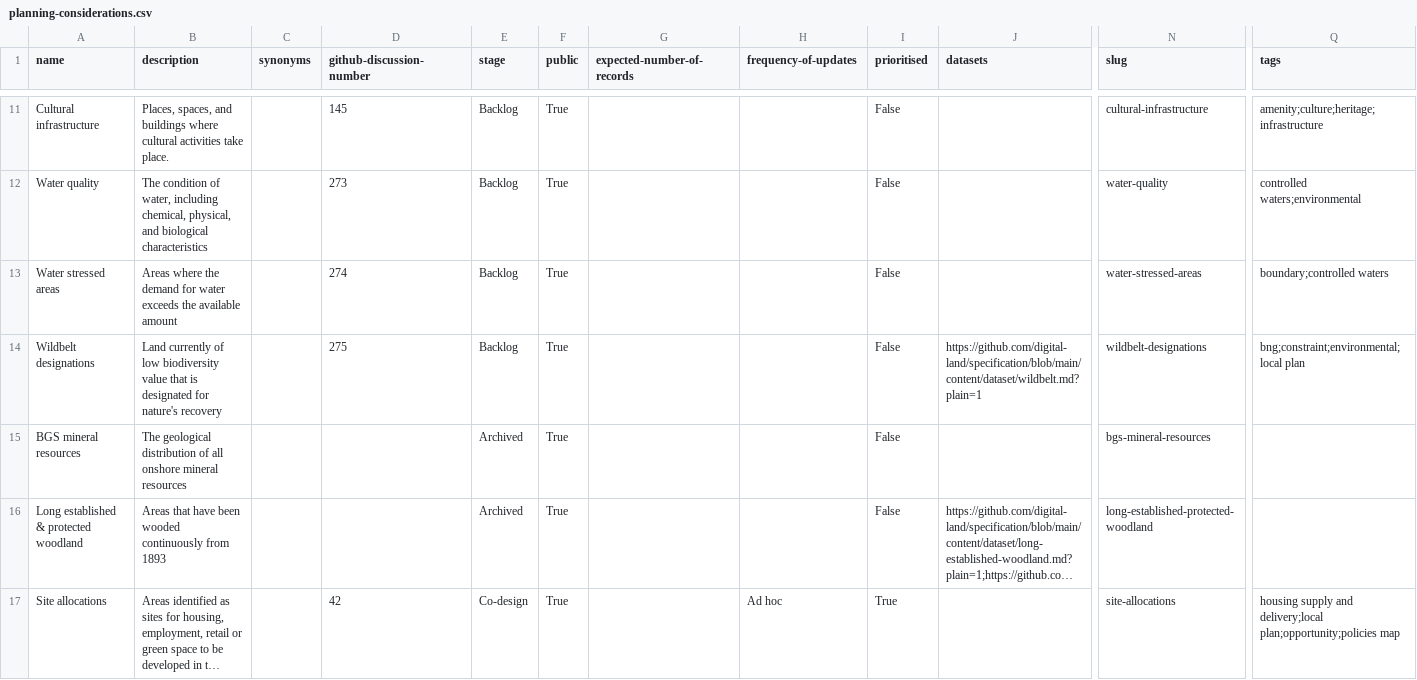
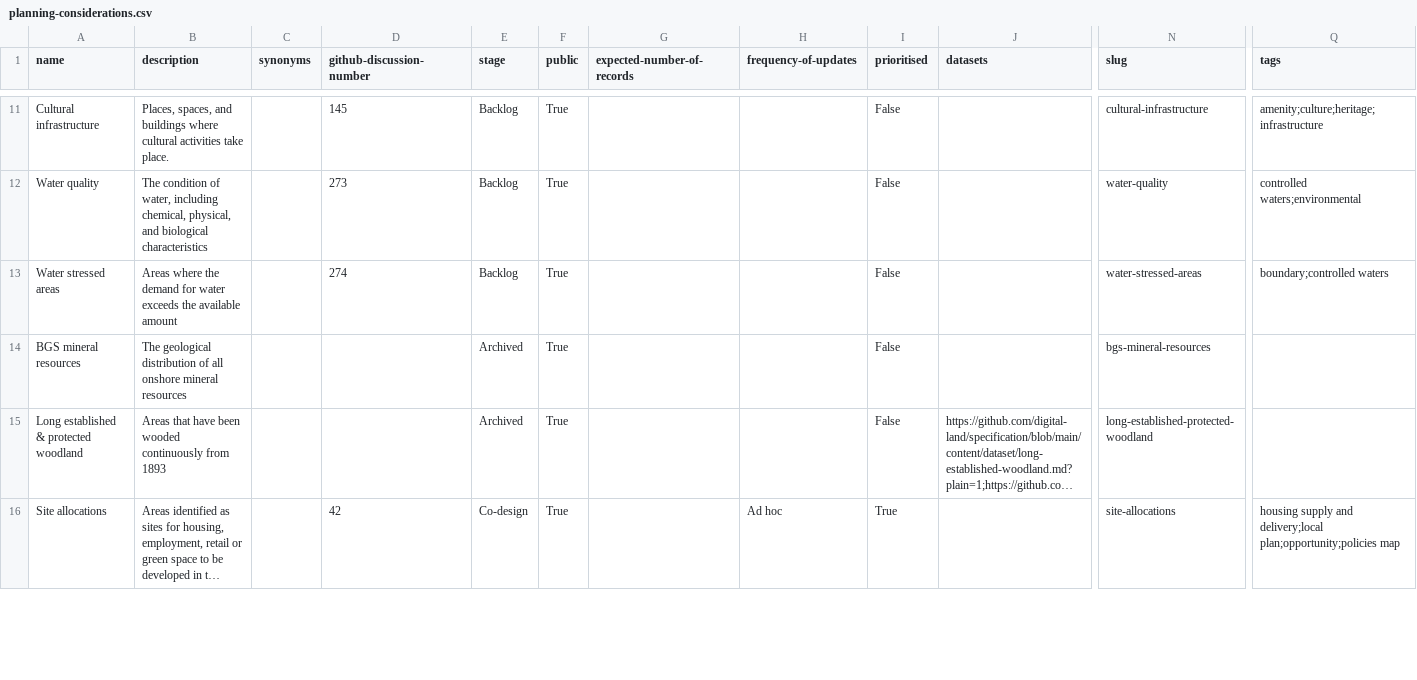
Before and after one commit to digital-land/planning-data-design, a CSV file: data/planning-considerations.csv, drawn as a sheet; only a part is shown, gaps mark what is left out; long unchanged cells end in …; removed rows and columns are numbered as before the commit, all else as after; rows hold the shown columns only; the diff covers the shown part only; the diff names each change by its address in the sheet, - before the commit and + after, or states it on an @@ line.

```diff
--- a/data/planning-considerations.csv
+++ b/data/planning-considerations.csv
-row 14: Wildbelt designations | Land currently of low biodiversity value that is designated for nature's recovery |  | 275 | Backlog | True |  |  | False | https://github.com/digital-land/specification/blob/main/content/dataset/wildbelt.md?plain=1 | wildbelt-designations | bng;constraint;environmental;local plan
```
Also changed, not shown: 1 added row elsewhere in this file.
